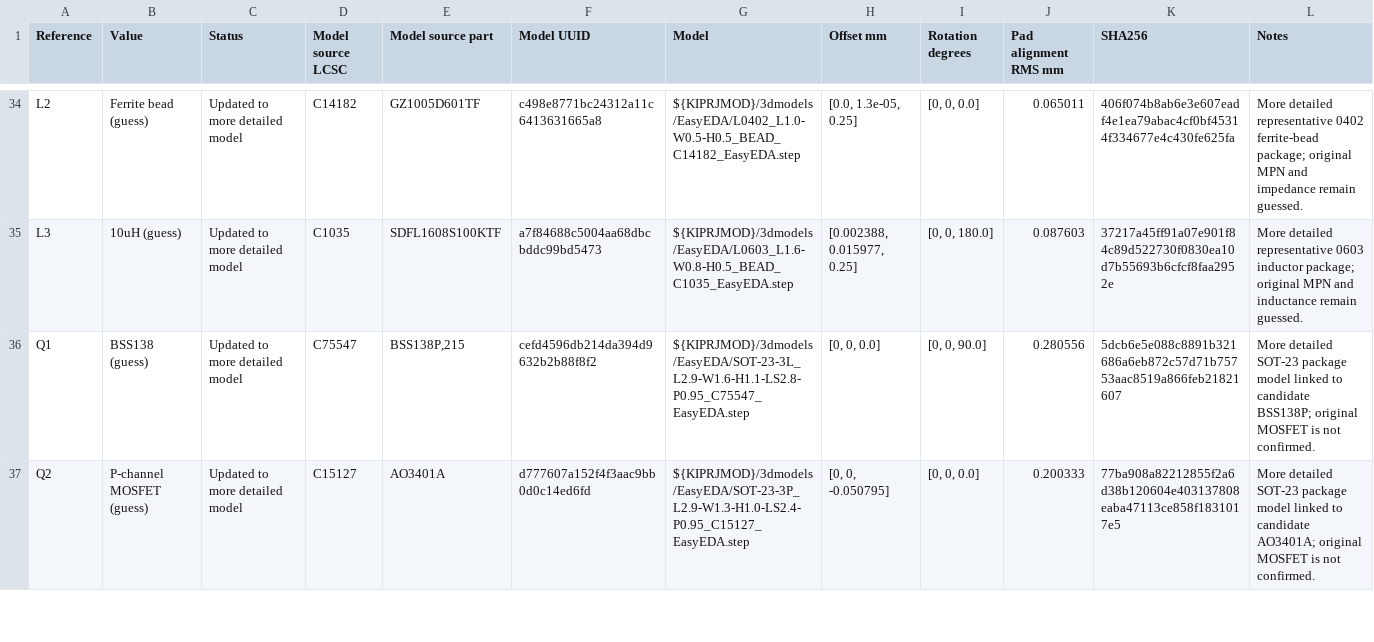
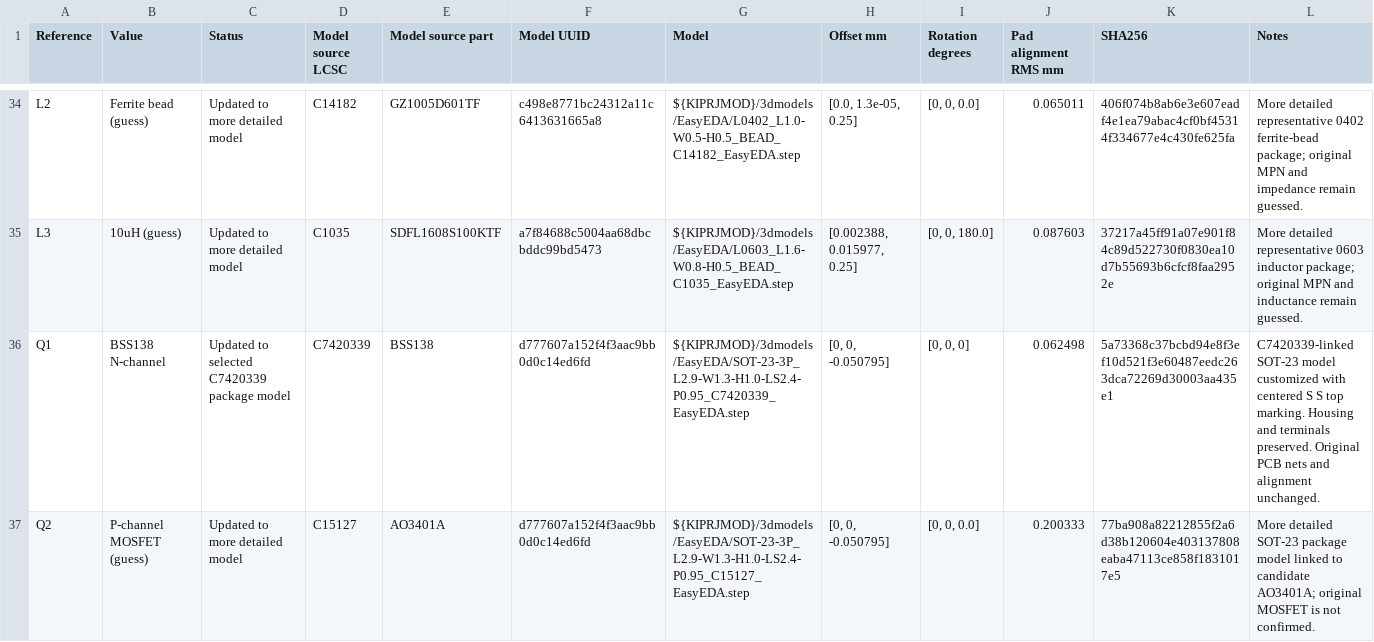
Before and after one commit to gillamkid/keyboardEE, a CSV file: 0.0.1-custom-pcb/leftMainboard/review/easyeda-model-audit.csv, drawn as a sheet; only a part is shown, gaps mark what is left out; the diff covers the shown part only; the diff names each change by its address in the sheet, - before the commit and + after, or states it on an @@ line.

Commit message:
update more of left main

```diff
--- a/0.0.1-custom-pcb/leftMainboard/review/easyeda-model-audit.csv
+++ b/0.0.1-custom-pcb/leftMainboard/review/easyeda-model-audit.csv
-B36 (Value): BSS138 (guess)
+B36 (Value): BSS138 N-channel
-C36 (Status): Updated to more detailed model
+C36 (Status): Updated to selected C7420339 package model
-D36 (Model source LCSC): C75547
+D36 (Model source LCSC): C7420339
-E36 (Model source part): BSS138P,215
+E36 (Model source part): BSS138
-F36 (Model UUID): cefd4596db214da394d9632b2b88f8f2
+F36 (Model UUID): d777607a152f4f3aac9bb0d0c14ed6fd
-G36 (Model): ${KIPRJMOD}/3dmodels/EasyEDA/SOT-23-3L_L2.9-W1.6-H1.1-LS2.8-P0.95_C75547_EasyEDA.step
+G36 (Model): ${KIPRJMOD}/3dmodels/EasyEDA/SOT-23-3P_L2.9-W1.3-H1.0-LS2.4-P0.95_C7420339_EasyEDA.step
-H36 (Offset mm): [0, 0, 0.0]
+H36 (Offset mm): [0, 0, -0.050795]
-I36 (Rotation degrees): [0, 0, 90.0]
+I36 (Rotation degrees): [0, 0, 0]
-J36 (Pad alignment RMS mm): 0.280556
+J36 (Pad alignment RMS mm): 0.062498
-K36 (SHA256): 5dcb6e5e088c8891b321686a6eb872c57d71b75753aac8519a866feb21821607
+K36 (SHA256): 5a73368c37bcbd94e8f3ef10d521f3e60487eedc263dca72269d30003aa435e1
-L36 (Notes): More detailed SOT-23 package model linked to candidate BSS138P; original MOSFET is not confirmed.
+L36 (Notes): C7420339-linked SOT-23 model customized with centered S S top marking. Housing and terminals preserved. Original PCB nets and alignment unchanged.
```
Also changed, not shown: 16 edited cells elsewhere in this file, 0.0.1-custom-pcb/leftMainboard/component-confidence.csv, 0.0.1-custom-pcb/leftMainboard/review/3d-model-coverage.csv, 54 other files.
